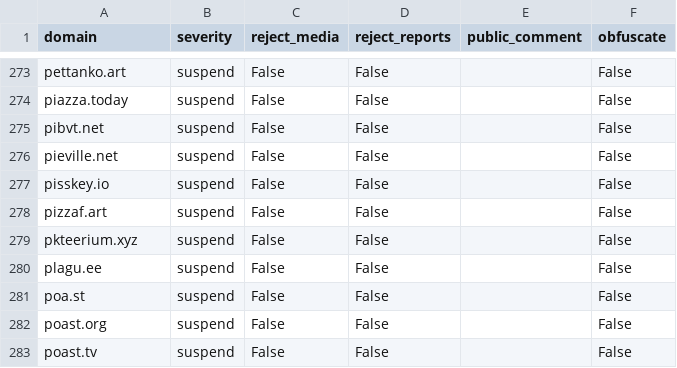
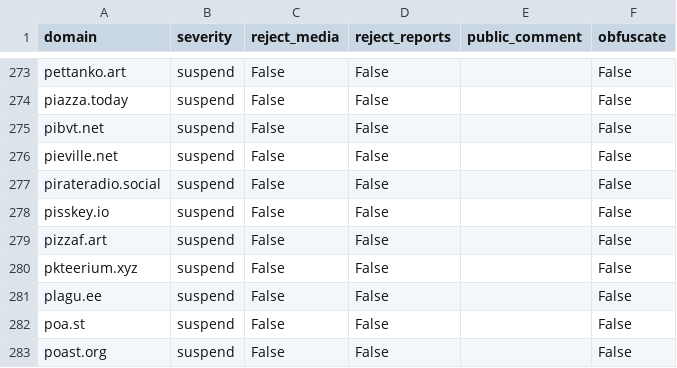
Before and after one commit to sgrigson/oliphant, a CSV file: blocklists/_unified_min_blocklist.csv, drawn as a sheet; only a part is shown, gaps mark what is left out; the shorter side is filled out with more unchanged rows.

```diff
--- a/blocklists/_unified_min_blocklist.csv
+++ b/blocklists/_unified_min_blocklist.csv
@@ -276,2 +276,3 @@ pibvt.net,suspend,False,False,,False
 pieville.net,suspend,False,False,,False
+pirateradio.social,suspend,False,False,,False
 pisskey.io,suspend,False,False,,False
```
Also changed, not shown: blocklists/_unified_tier0_blocklist.csv, blocklists/mastodon/_unified_min_blocklist.csv, 4 other files.
